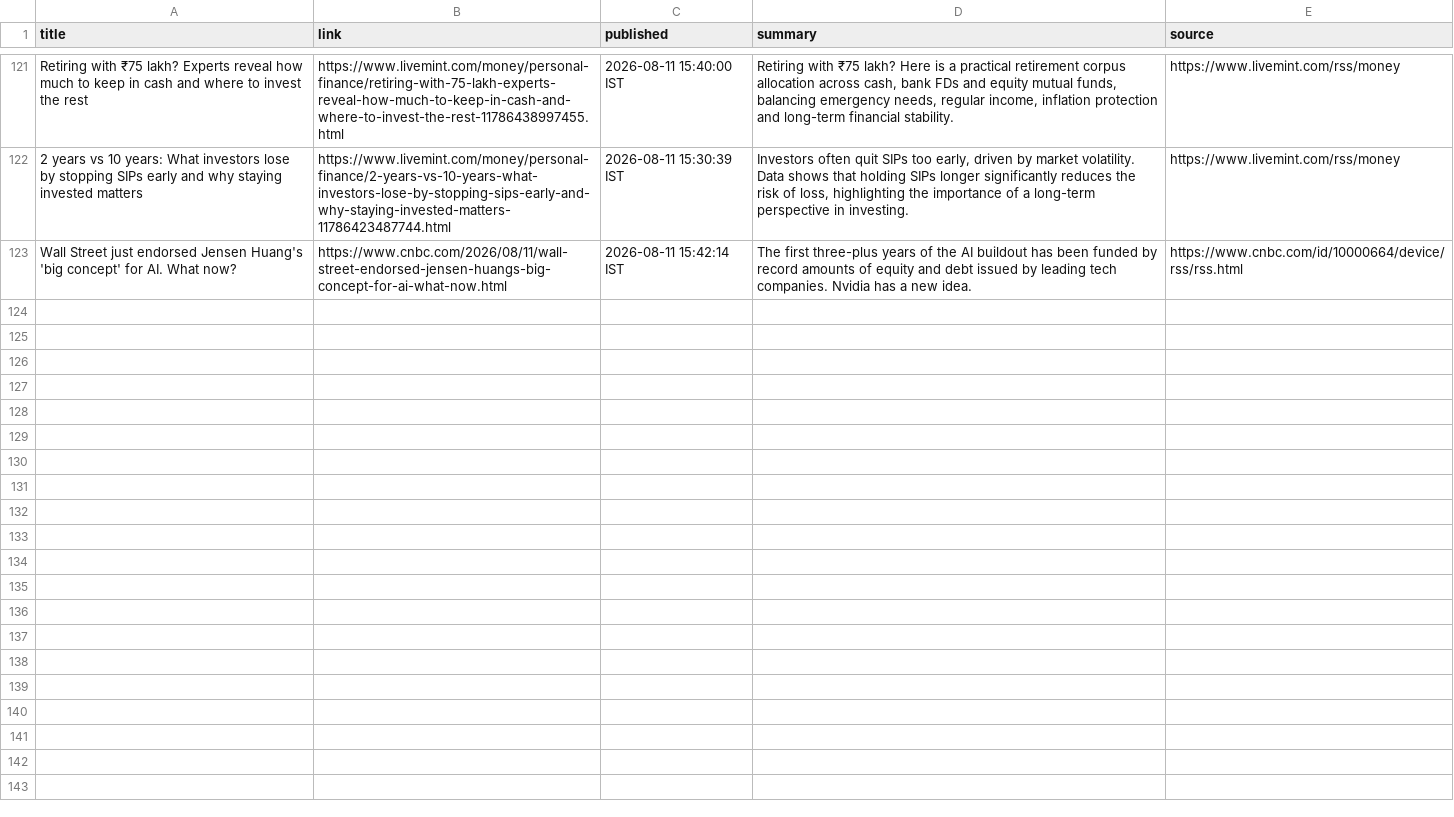
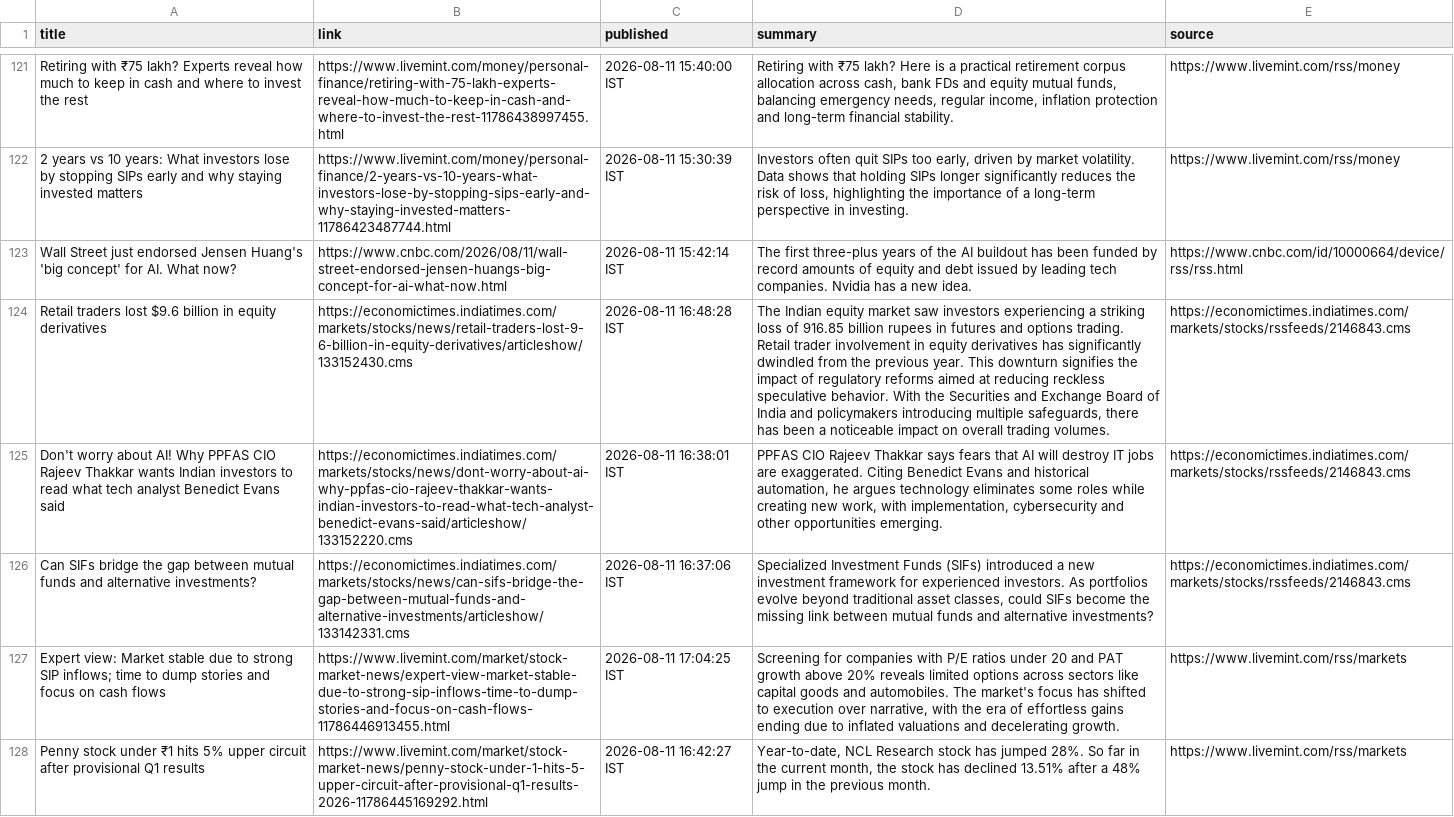
Before and after one commit to aarshrana007/Stock_Analysis, a CSV file: news_data/india_financial_news_2026-08-11.csv, drawn as a sheet; only a part is shown, gaps mark what is left out; the diff covers the shown part only; the diff names each change by its address in the sheet, - before the commit and + after, or states it on an @@ line.

```diff
--- a/news_data/india_financial_news_2026-08-11.csv
+++ b/news_data/india_financial_news_2026-08-11.csv
+row 124: Retail traders lost $9.6 billion in equity derivatives | https://economictimes.indiatimes.com/markets/stocks/news/retail-traders-lost-9-6-billion-in-equity-derivatives/articleshow/133152430.cms | 2026-08-11 16:48:28 IST | The Indian equity market saw investors experiencing a striking loss of 916.85 billion rupees in futures and options trading. Retail trader involvement in equity derivatives has significantly dwindled from the previous year. This downturn signifies the impact of regulatory reforms aimed at reducing reckless speculative behavior. With the Securities and Exchange Board of India and policymakers introducing multiple safeguards, there has been a noticeable impact on overall trading volumes. | https://economictimes.indiatimes.com/markets/stocks/rssfeeds/2146843.cms
+row 125: Don't worry about AI! Why PPFAS CIO Rajeev Thakkar wants Indian investors to read what tech analyst Benedict Evans said | https://economictimes.indiatimes.com/markets/stocks/news/dont-worry-about-ai-why-ppfas-cio-rajeev-thakkar-wants-indian-investors-to-read-what-tech-analyst-benedict-evans-said/articleshow/133152220.cms | 2026-08-11 16:38:01 IST | PPFAS CIO Rajeev Thakkar says fears that AI will destroy IT jobs are exaggerated. Citing Benedict Evans and historical automation, he argues technology eliminates some roles while creating new work, with implementation, cybersecurity and other opportunities emerging. | https://economictimes.indiatimes.com/markets/stocks/rssfeeds/2146843.cms
+row 126: Can SIFs bridge the gap between mutual funds and alternative investments? | https://economictimes.indiatimes.com/markets/stocks/news/can-sifs-bridge-the-gap-between-mutual-funds-and-alternative-investments/articleshow/133142331.cms | 2026-08-11 16:37:06 IST | Specialized Investment Funds (SIFs) introduced a new investment framework for experienced investors. As portfolios evolve beyond traditional asset classes, could SIFs become the missing link between mutual funds and alternative investments? | https://economictimes.indiatimes.com/markets/stocks/rssfeeds/2146843.cms
+row 127: Expert view: Market stable due to strong SIP inflows; time to dump stories and focus on cash flows | https://www.livemint.com/market/stock-market-news/expert-view-market-stable-due-to-strong-sip-inflows-time-to-dump-stories-and-focus-on-cash-flows-11786446913455.html | 2026-08-11 17:04:25 IST | Screening for companies with P/E ratios under 20 and PAT growth above 20% reveals limited options across sectors like capital goods and automobiles. The market's focus has shifted to execution over narrative, with the era of effortless gains ending due to inflated valuations and decelerating growth. | https://www.livemint.com/rss/markets
+row 128: Penny stock under ₹1 hits 5% upper circuit after provisional Q1 results | https://www.livemint.com/market/stock-market-news/penny-stock-under-1-hits-5-upper-circuit-after-provisional-q1-results-2026-11786445169292.html | 2026-08-11 16:42:27 IST | Year-to-date, NCL Research stock has jumped 28%. So far in the current month, the stock has declined 13.51% after a 48% jump in the previous month. | https://www.livemint.com/rss/markets
```
Also changed, not shown: 4 added rows elsewhere in this file, 1 other file.
